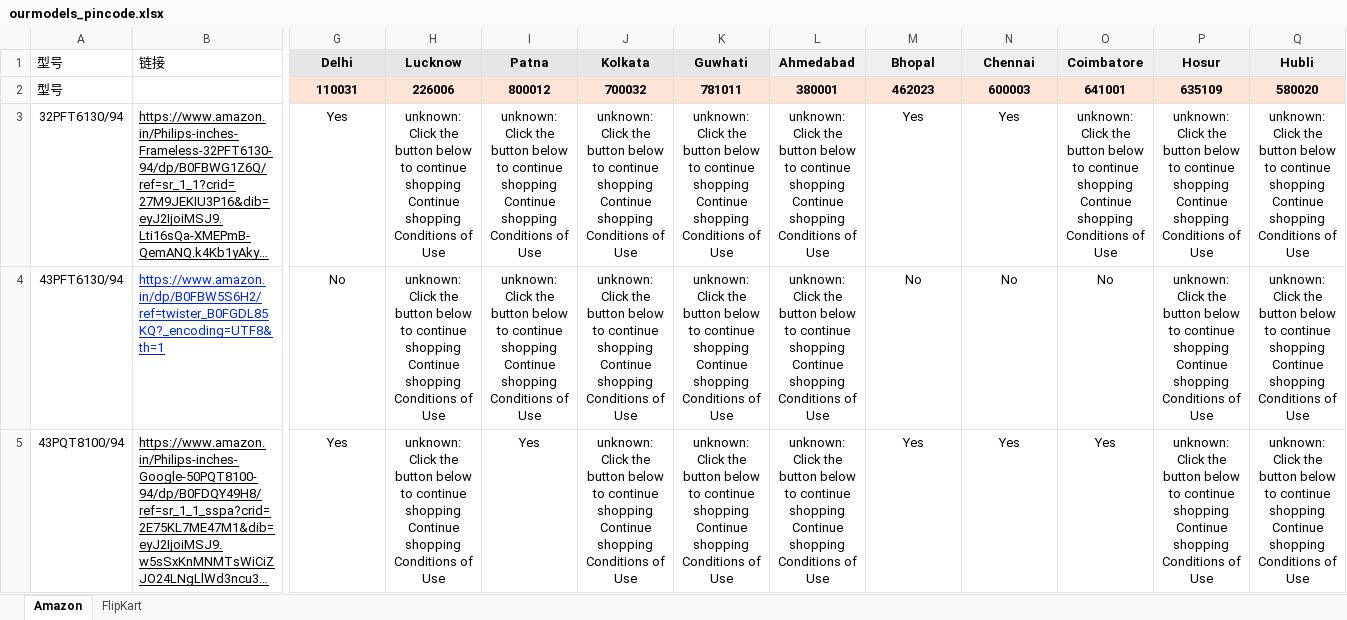
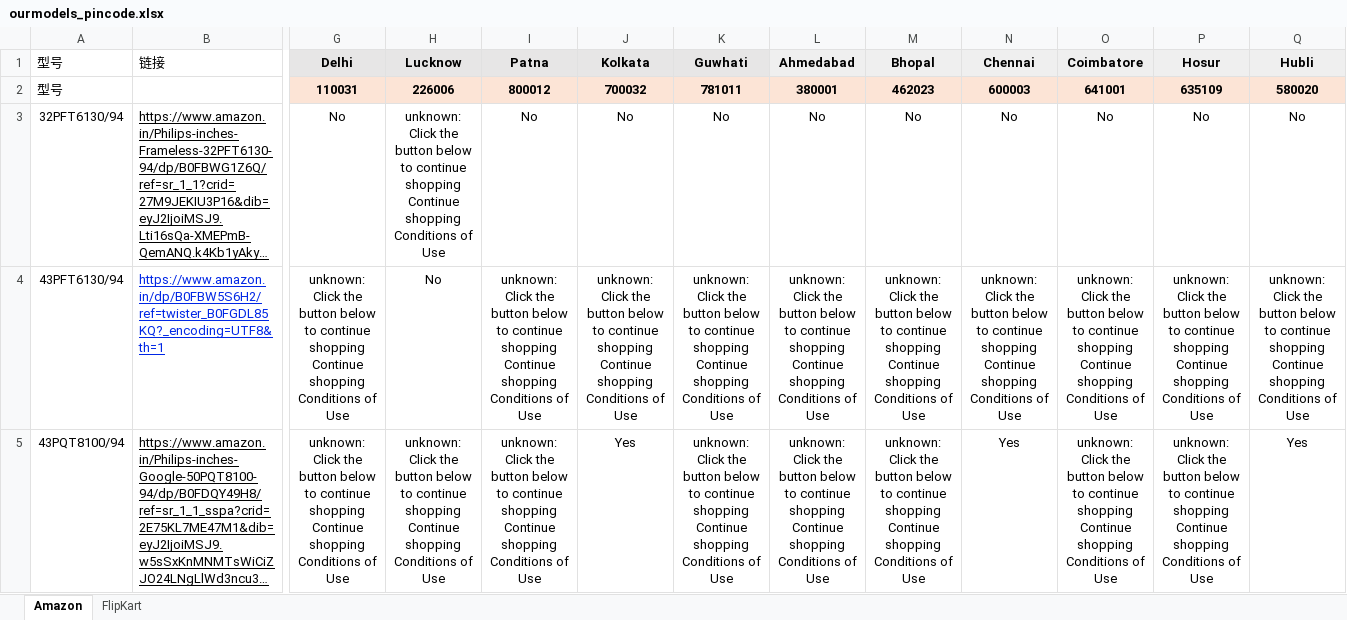
Before and after one commit to sumitrana1505/price-tracker-automation, an Excel workbook: ourmodels_pincode.xlsx, sheet Amazon, drawn as a sheet; only a part is shown, gaps mark what is left out; long unchanged cells end in …; values as stored, in another font and other column widths than the file's, no borders; conditional formats not drawn; the diff covers the shown part only; the diff names each change by its address in the sheet, - before the commit and + after, or states it on an @@ line.

```diff
--- a/ourmodels_pincode.xlsx (sheet Amazon)
+++ b/ourmodels_pincode.xlsx (sheet Amazon)
-G3 (Delhi): Yes
+G3 (Delhi): No
-I3 (Patna): unknown: Click the button below to continue shopping Continue shopping Conditions of Use
+I3 (Patna): No
-J3 (Kolkata): unknown: Click the button below to continue shopping Continue shopping Conditions of Use
+J3 (Kolkata): No
-K3 (Guwhati): unknown: Click the button below to continue shopping Continue shopping Conditions of Use
+K3 (Guwhati): No
-L3 (Ahmedabad): unknown: Click the button below to continue shopping Continue shopping Conditions of Use
+L3 (Ahmedabad): No
-M3 (Bhopal): Yes
+M3 (Bhopal): No
-N3 (Chennai): Yes
+N3 (Chennai): No
-O3 (Coimbatore): unknown: Click the button below to continue shopping Continue shopping Conditions of Use
+O3 (Coimbatore): No
-P3 (Hosur): unknown: Click the button below to continue shopping Continue shopping Conditions of Use
+P3 (Hosur): No
-Q3 (Hubli): unknown: Click the button below to continue shopping Continue shopping Conditions of Use
+Q3 (Hubli): No
-G4 (Delhi): No
+G4 (Delhi): unknown: Click the button below to continue shopping Continue shopping Conditions of Use
-H4 (Lucknow): unknown: Click the button below to continue shopping Continue shopping Conditions of Use
+H4 (Lucknow): No
-M4 (Bhopal): No
+M4 (Bhopal): unknown: Click the button below to continue shopping Continue shopping Conditions of Use
-N4 (Chennai): No
+N4 (Chennai): unknown: Click the button below to continue shopping Continue shopping Conditions of Use
-O4 (Coimbatore): No
+O4 (Coimbatore): unknown: Click the button below to continue shopping Continue shopping Conditions of Use
-G5 (Delhi): Yes
+G5 (Delhi): unknown: Click the button below to continue shopping Continue shopping Conditions of Use
-I5 (Patna): Yes
+I5 (Patna): unknown: Click the button below to continue shopping Continue shopping Conditions of Use
-J5 (Kolkata): unknown: Click the button below to continue shopping Continue shopping Conditions of Use
+J5 (Kolkata): Yes
-M5 (Bhopal): Yes
+M5 (Bhopal): unknown: Click the button below to continue shopping Continue shopping Conditions of Use
-O5 (Coimbatore): Yes
+O5 (Coimbatore): unknown: Click the button below to continue shopping Continue shopping Conditions of Use
-Q5 (Hubli): unknown: Click the button below to continue shopping Continue shopping Conditions of Use
+Q5 (Hubli): Yes
```
Also changed, not shown: 156 edited cells elsewhere in this sheet, 1 other file.
